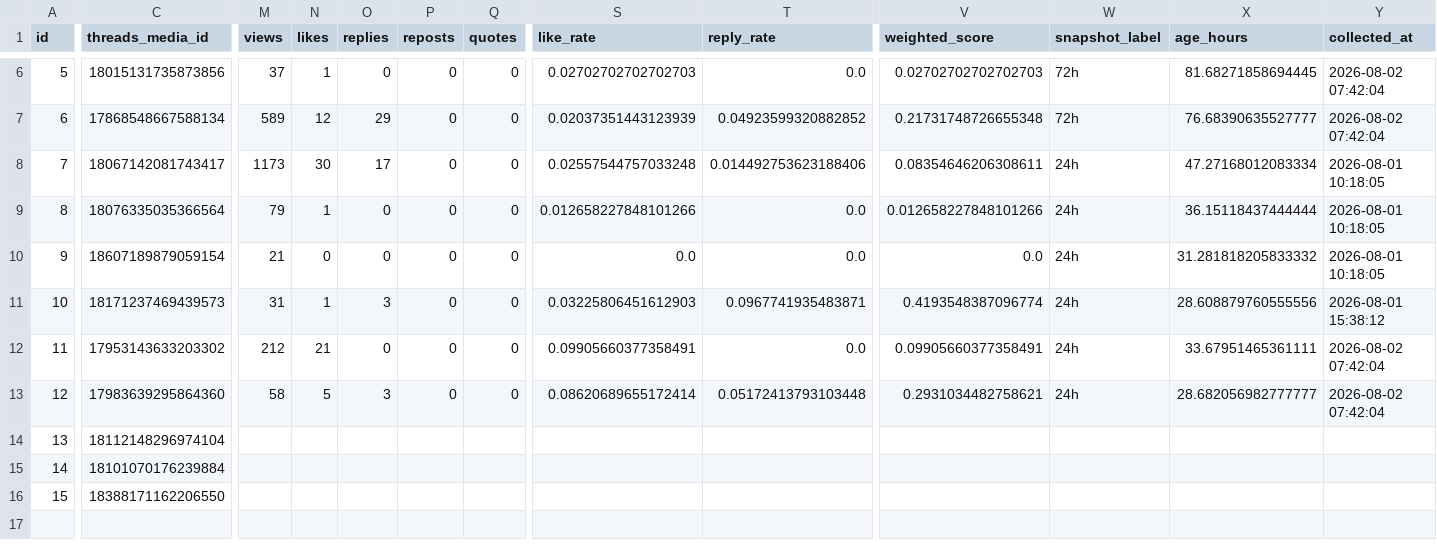
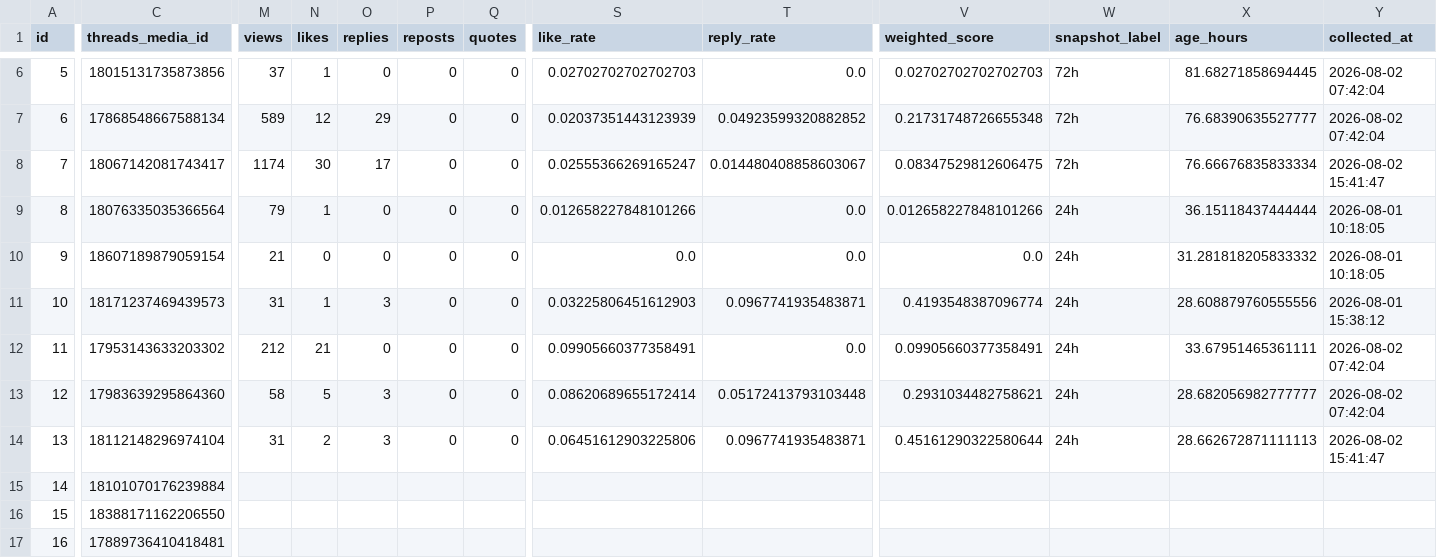
Before and after one commit to c2081540-commits/kai-threads-automation, a CSV file: data/insights/threads_insights_latest.csv, drawn as a sheet; only a part is shown, gaps mark what is left out; rows hold the shown columns only; the diff covers the shown part only; the diff names each change by its address in the sheet, - before the commit and + after, or states it on an @@ line.

```diff
--- a/data/insights/threads_insights_latest.csv
+++ b/data/insights/threads_insights_latest.csv
-M8 (views): 1173
+M8 (views): 1174
-S8 (like_rate): 0.02557544757033248
+S8 (like_rate): 0.02555366269165247
-T8 (reply_rate): 0.014492753623188406
+T8 (reply_rate): 0.014480408858603067
-V8 (weighted_score): 0.08354646206308611
+V8 (weighted_score): 0.08347529812606475
-W8 (snapshot_label): 24h
+W8 (snapshot_label): 72h
-X8 (age_hours): 47.27168012083334
+X8 (age_hours): 76.66676835833334
-Y8 (collected_at): 2026-08-01 10:18:05
+Y8 (collected_at): 2026-08-02 15:41:47
-M14 (views): (empty)
+M14 (views): 31
-N14 (likes): (empty)
+N14 (likes): 2
-O14 (replies): (empty)
+O14 (replies): 3
-P14 (reposts): (empty)
+P14 (reposts): 0
-Q14 (quotes): (empty)
+Q14 (quotes): 0
-S14 (like_rate): (empty)
+S14 (like_rate): 0.06451612903225806
-T14 (reply_rate): (empty)
+T14 (reply_rate): 0.0967741935483871
-V14 (weighted_score): (empty)
+V14 (weighted_score): 0.45161290322580644
-W14 (snapshot_label): (empty)
+W14 (snapshot_label): 24h
-X14 (age_hours): (empty)
+X14 (age_hours): 28.662672871111113
-Y14 (collected_at): (empty)
+Y14 (collected_at): 2026-08-02 15:41:47
+row 17: 16 | 17889736410418481
```
Also changed, not shown: 2 edited cells elsewhere in this file, data/insights/threads_insights_history.csv, 2 other files.
